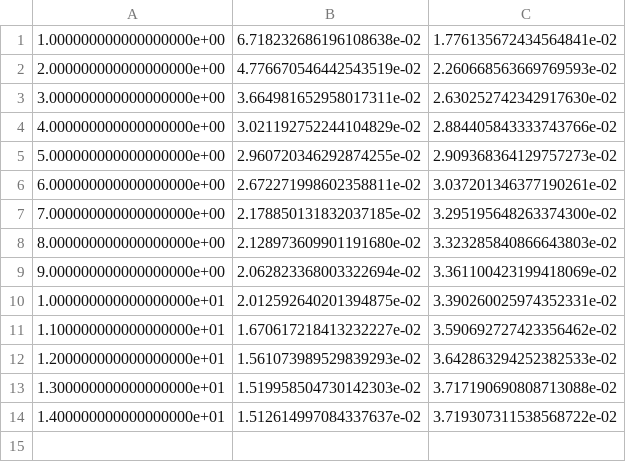
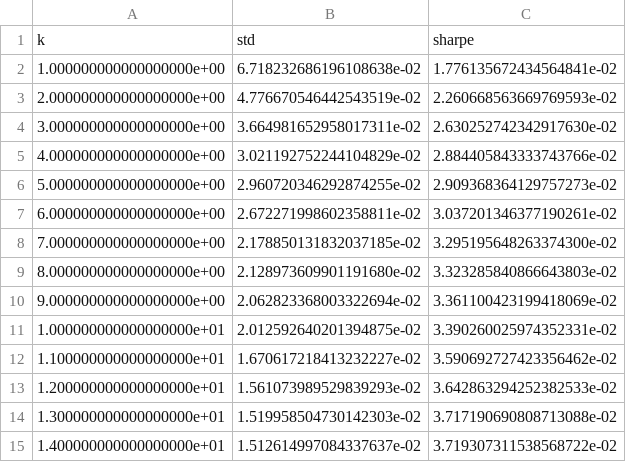
Before and after one commit to mihassin/gradu, a CSV file: results/dj30_lars_results.csv, drawn as a sheet.

Commit message:
headers dj

```diff
--- a/results/dj30_lars_results.csv
+++ b/results/dj30_lars_results.csv
@@ -1 +1,2 @@
+k, std, sharpe
 1.000000000000000000e+00,6.718232686196108638e-02,1.776135672434564841e-02
```
